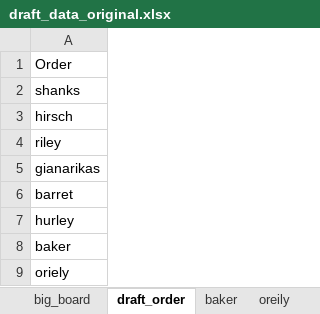
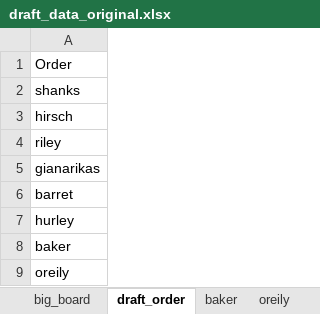
Before and after one commit to santoro8017/draft_dashboard, an Excel workbook: draft_data_original.xlsx, sheet draft_order, drawn as a sheet; values as stored, in another font and other column widths than the file's, no borders; the diff names each change by its address in the sheet, - before the commit and + after, or states it on an @@ line.

Commit message:
Add files via upload

```diff
--- a/draft_data_original.xlsx (sheet draft_order)
+++ b/draft_data_original.xlsx (sheet draft_order)
-A9: oriely
+A9: oreily
```
